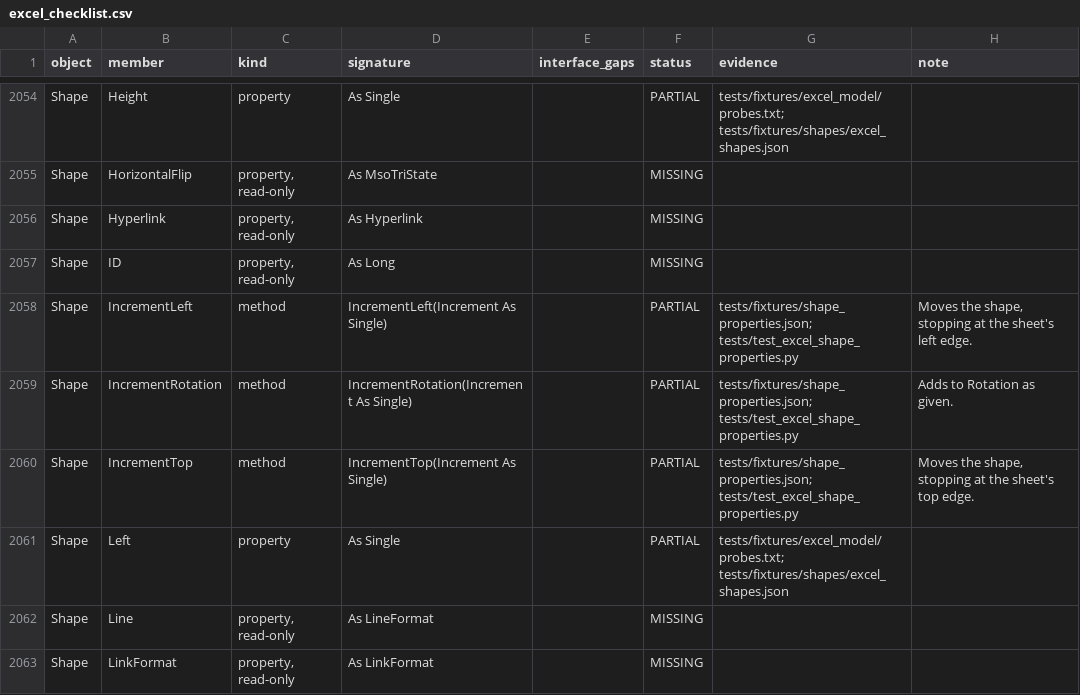
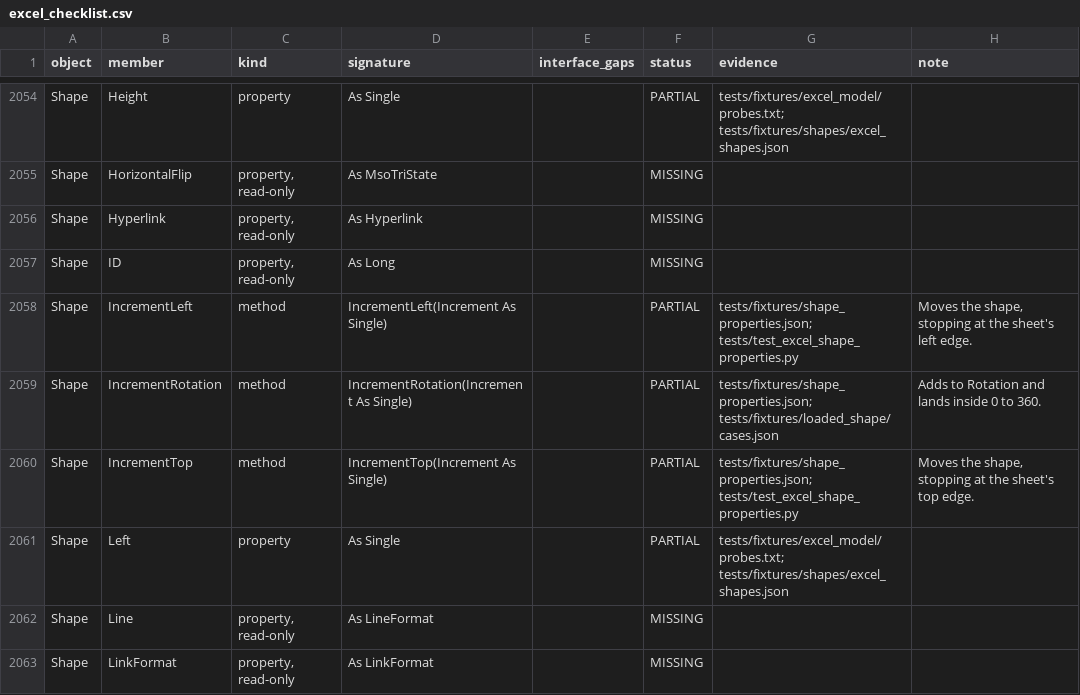
Before and after one commit to WilliamSmithEdward/pyOpenVBA, a CSV file: docs/excel_checklist.csv, drawn as a sheet; only a part is shown, gaps mark what is left out; the diff covers the shown part only.

Commit message:
Change shape settings on loaded shapes as Excel does

```diff
--- a/docs/excel_checklist.csv
+++ b/docs/excel_checklist.csv
@@ -2058,3 +2058,3 @@ Shape,ID,"property, read-only",As Long,,MISSING,,
 Shape,IncrementLeft,method,IncrementLeft(Increment As Single),,PARTIAL,tests/fixtures/shape_properties.json; tests/test_excel_shape_properties.py,"Moves the shape, stopping at the sheet's left edge."
-Shape,IncrementRotation,method,IncrementRotation(Increment As Single),,PARTIAL,tests/fixtures/shape_properties.json; tests/test_excel_shape_properties.py,Adds to Rotation as given.
+Shape,IncrementRotation,method,IncrementRotation(Increment As Single),,PARTIAL,tests/fixtures/shape_properties.json; tests/fixtures/loaded_shape/cases.json,Adds to Rotation and lands inside 0 to 360.
 Shape,IncrementTop,method,IncrementTop(Increment As Single),,PARTIAL,tests/fixtures/shape_properties.json; tests/test_excel_shape_properties.py,"Moves the shape, stopping at the sheet's top edge."
```
Also changed, not shown: 11 edited cells elsewhere in this file, 7 other files.
